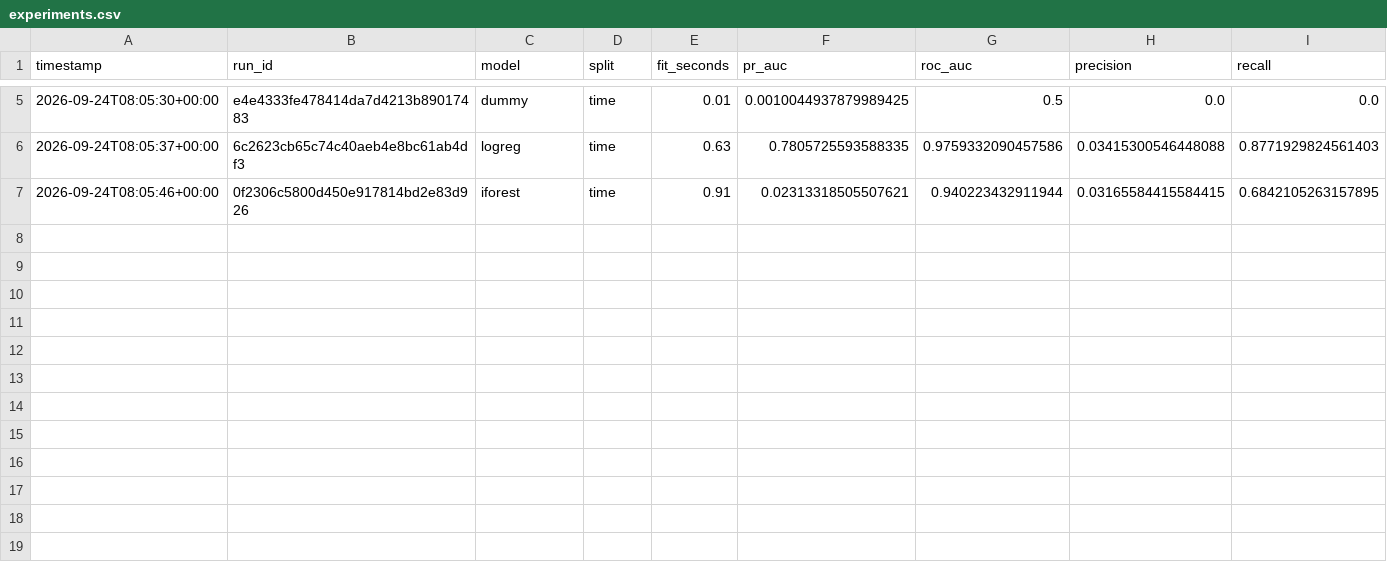
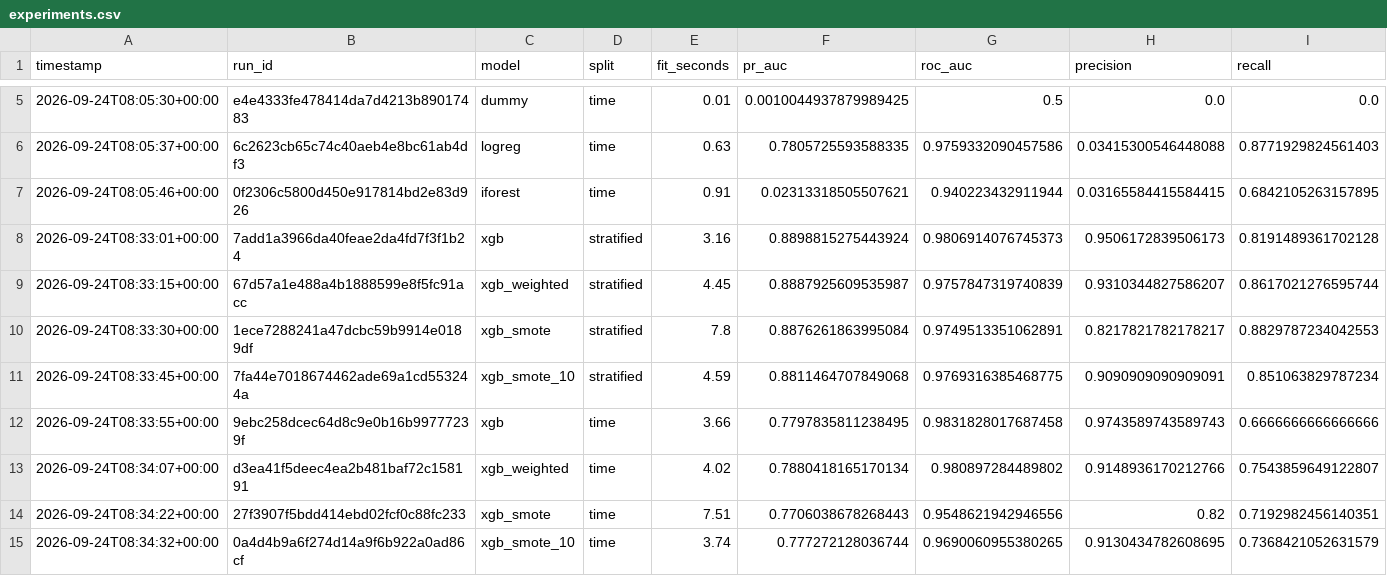
Before and after one commit to Phoenix8385/Fraude_detection, a CSV file: reports/metrics/experiments.csv, drawn as a sheet; only a part is shown, gaps mark what is left out; rows hold the shown columns only; the diff names each change by its address in the sheet, - before the commit and + after, or states it on an @@ line.

Commit message:
feat(models): xgboost imbalance experiments and comparison

```diff
--- a/reports/metrics/experiments.csv
+++ b/reports/metrics/experiments.csv
+row 8: 2026-09-24T08:33:01+00:00 | 7add1a3966da40feae2da4fd7f3f1b24 | xgb | stratified | 3.16 | 0.8898815275443924 | 0.9806914076745373 | 0.9506172839506173 | 0.8191489361702128
+row 9: 2026-09-24T08:33:15+00:00 | 67d57a1e488a4b1888599e8f5fc91acc | xgb_weighted | stratified | 4.45 | 0.8887925609535987 | 0.9757847319740839 | 0.9310344827586207 | 0.8617021276595744
+row 10: 2026-09-24T08:33:30+00:00 | 1ece7288241a47dcbc59b9914e0189df | xgb_smote | stratified | 7.8 | 0.8876261863995084 | 0.9749513351062891 | 0.8217821782178217 | 0.8829787234042553
+row 11: 2026-09-24T08:33:45+00:00 | 7fa44e7018674462ade69a1cd553244a | xgb_smote_10 | stratified | 4.59 | 0.8811464707849068 | 0.9769316385468775 | 0.9090909090909091 | 0.851063829787234
+row 12: 2026-09-24T08:33:55+00:00 | 9ebc258dcec64d8c9e0b16b99777239f | xgb | time | 3.66 | 0.7797835811238495 | 0.9831828017687458 | 0.9743589743589743 | 0.6666666666666666
+row 13: 2026-09-24T08:34:07+00:00 | d3ea41f5deec4ea2b481baf72c158191 | xgb_weighted | time | 4.02 | 0.7880418165170134 | 0.980897284489802 | 0.9148936170212766 | 0.7543859649122807
+row 14: 2026-09-24T08:34:22+00:00 | 27f3907f5bdd414ebd02fcf0c88fc233 | xgb_smote | time | 7.51 | 0.7706038678268443 | 0.9548621942946556 | 0.82 | 0.7192982456140351
+row 15: 2026-09-24T08:34:32+00:00 | 0a4d4b9a6f274d14a9f6b922a0ad86cf | xgb_smote_10 | time | 3.74 | 0.777272128036744 | 0.9690060955380265 | 0.9130434782608695 | 0.7368421052631579
```
Also changed, not shown: 11 other files.
